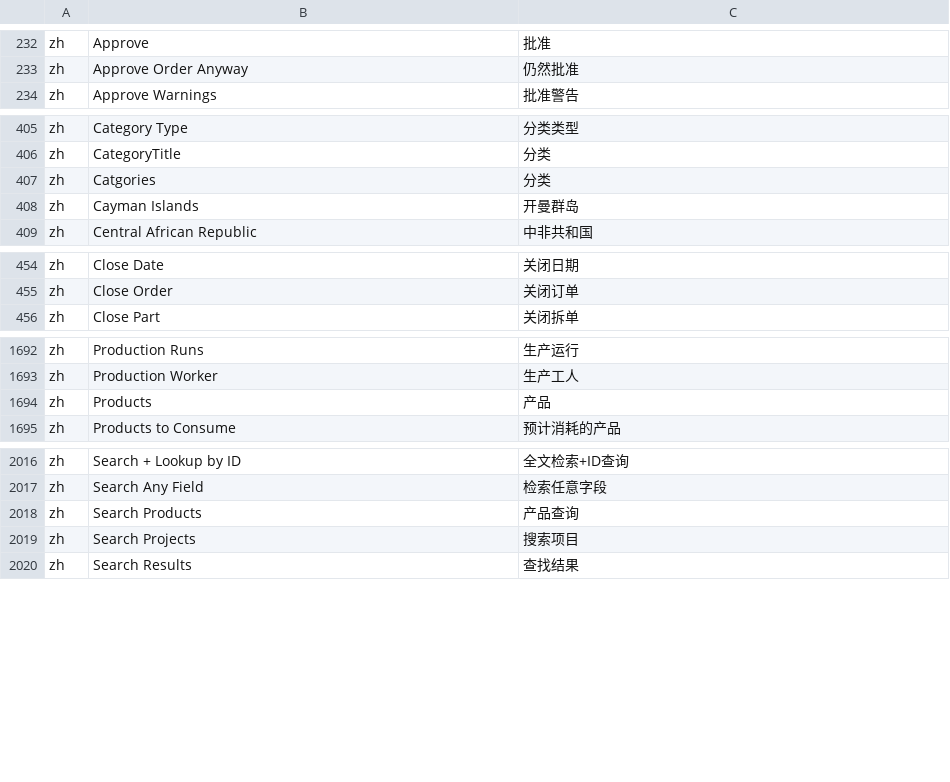
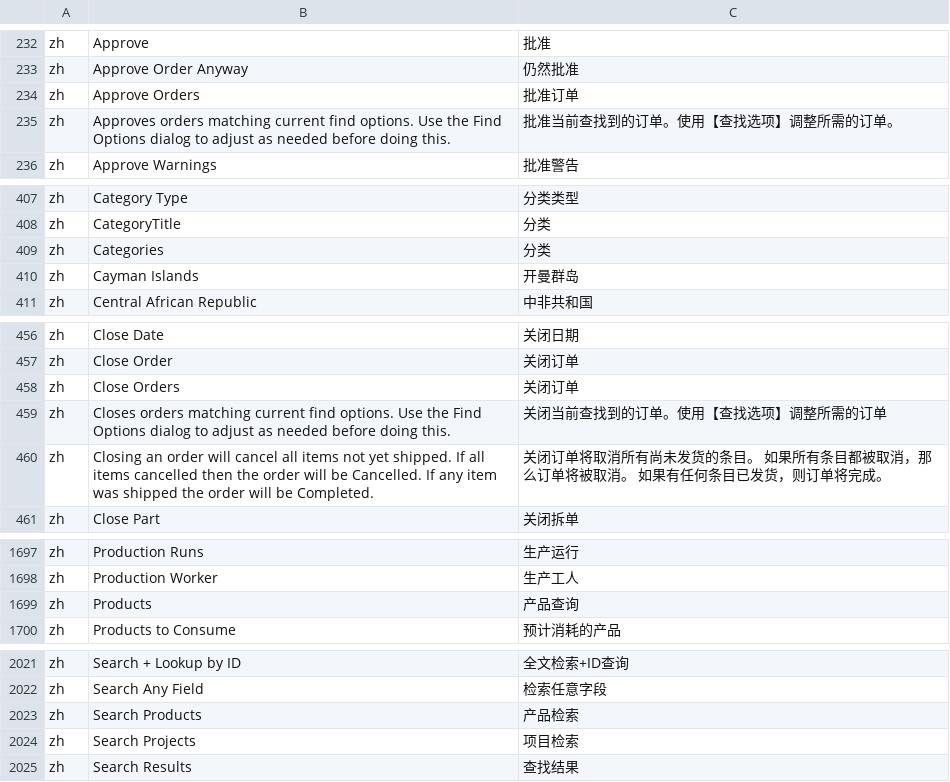
Before and after one commit to hellozhangwei/moqui-zapps, a CSV file: data/ScreenL10nZh.csv, drawn as a sheet; only a part is shown, gaps mark what is left out.

```diff
--- a/data/ScreenL10nZh.csv
+++ b/data/ScreenL10nZh.csv
@@ -233,2 +233,4 @@ zh,Approve,批准
 zh,Approve Order Anyway,仍然批准
+zh,Approve Orders,批准订单
+zh,Approves orders matching current find options. Use the Find Options dialog to adjust as needed before doing this.,批准当前查找到的订单。使用【查找选项】调整所需的订单。
 zh,Approve Warnings,批准警告
@@ -406,3 +408,3 @@ zh,Category Type,分类类型
 zh,CategoryTitle,分类
-zh,Catgories,分类
+zh,Categories,分类
 zh,Cayman Islands,开曼群岛
@@ -455,2 +457,5 @@ zh,Close Date,关闭日期
 zh,Close Order,关闭订单
+zh,Close Orders,关闭订单
+zh,Closes orders matching current find options. Use the Find Options dialog to adjust as needed before doing this.,关闭当前查找到的订单。使用【查找选项】调整所需的订单
+zh,Closing an order will cancel all items not yet shipped. If all items cancelled then the order will be Cancelled. If any item was shipped the order will be Completed.,关闭订单将取消所有尚未发货的条目。 如果所有条目都被取消，那么订单将被取消。 如果有任何条目已发货，则订单将完成。
 zh,Close Part,关闭拆单
@@ -1693,3 +1698,3 @@ zh,Production Runs,生产运行
 zh,Production Worker,生产工人
-zh,Products,产品
+zh,Products,产品查询
 zh,Products to Consume,预计消耗的产品
@@ -2017,4 +2022,4 @@ zh,Search + Lookup by ID,全文检索+ID查询
 zh,Search Any Field,检索任意字段
-zh,Search Products,产品查询
-zh,Search Projects,搜索项目
+zh,Search Products,产品检索
+zh,Search Projects,项目检索
 zh,Search Results,查找结果
```
Also changed, not shown: data/GlAccountL10nZh.csv, data/ServiceMessageZh.csv, 1 other file.
